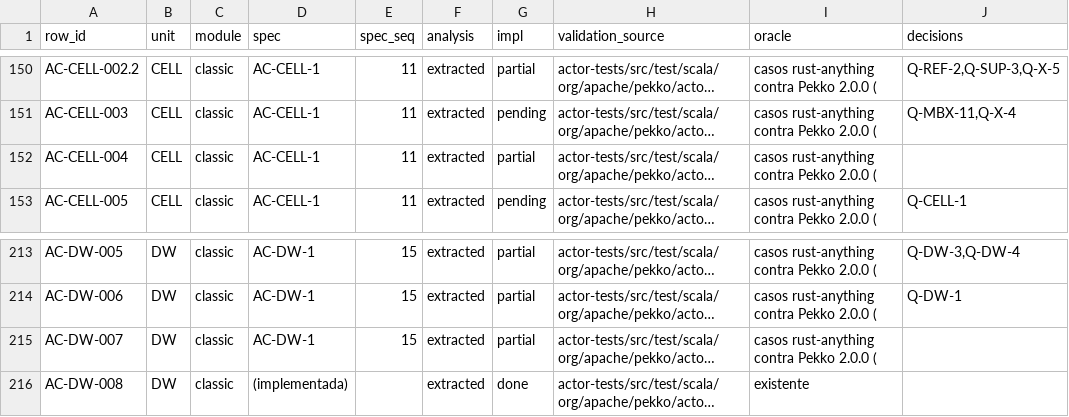
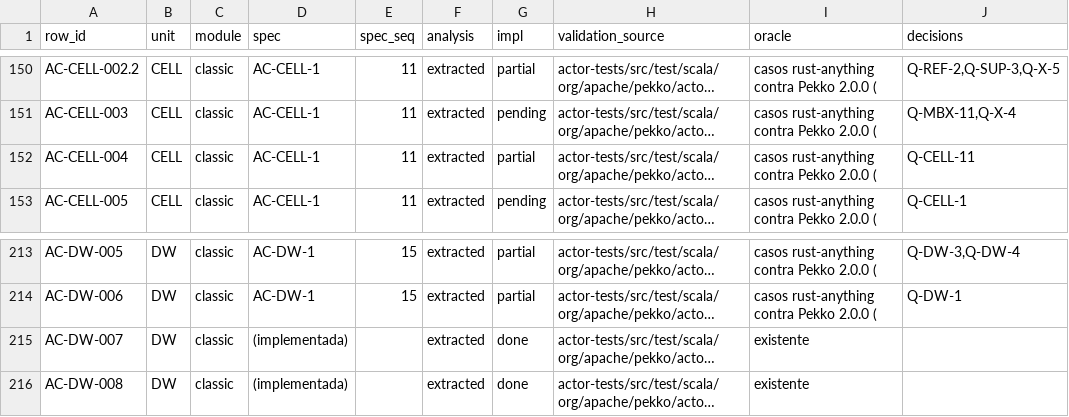
Before and after one commit to getsyntegrity/rakka, a TSV file: docs/contract-map.tsv, drawn as a sheet; only a part is shown, gaps mark what is left out; long unchanged cells end in …; the diff names each change by its address in the sheet, - before the commit and + after, or states it on an @@ line.

```diff
--- a/docs/contract-map.tsv
+++ b/docs/contract-map.tsv
-J152 (decisions): (empty)
+J152 (decisions): Q-CELL-11
-D215 (spec): AC-DW-1
+D215 (spec): (implementada)
-E215 (spec_seq): 15
+E215 (spec_seq): (empty)
-G215 (impl): partial
+G215 (impl): done
-I215 (oracle): casos rust-anything contra Pekko 2.0.0 (
+I215 (oracle): existente
```
Also changed, not shown: cases/coverage.tsv, docs/decisions/register.tsv, 21 other files.
